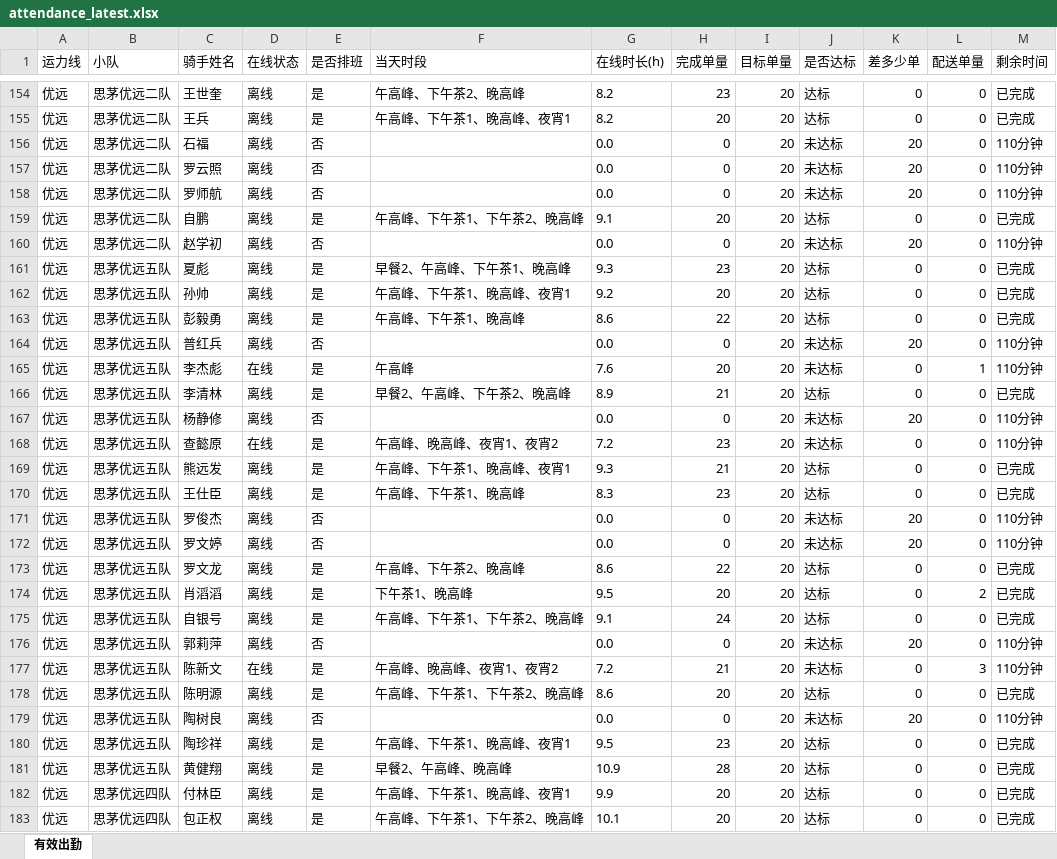
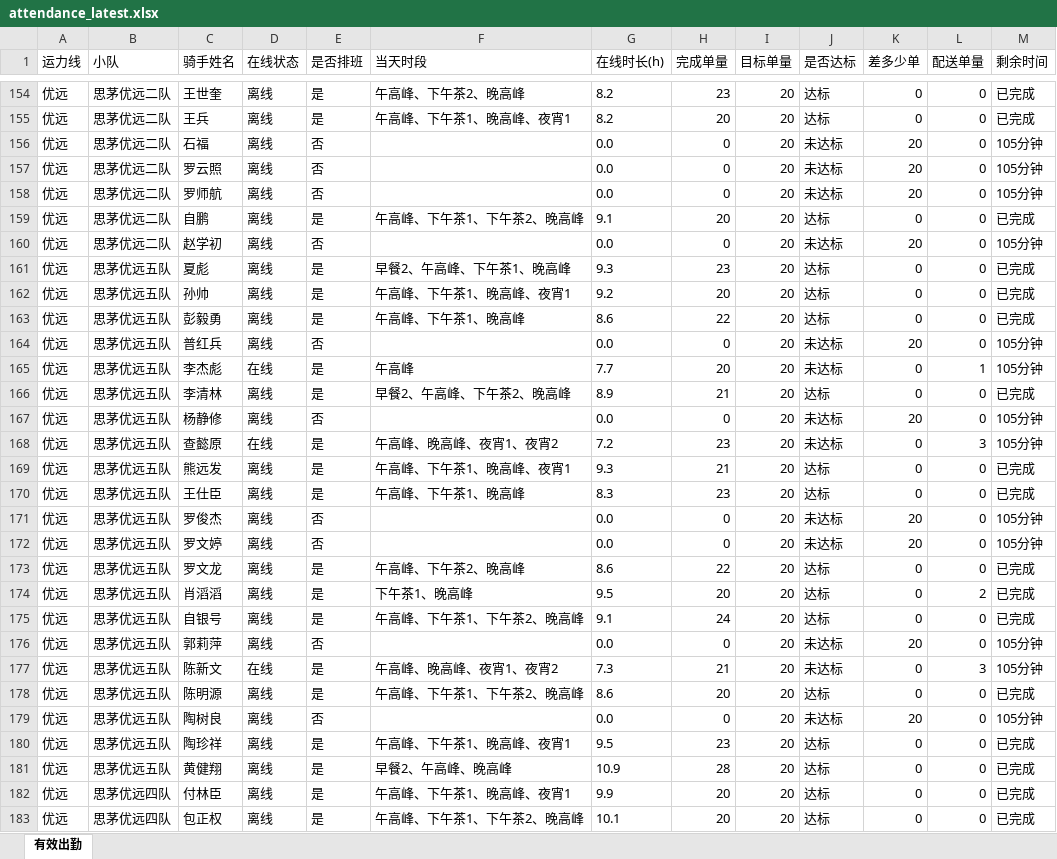
Before and after one commit to 424584635-png/dzt-dashboard, an Excel workbook: public/attendance_latest.xlsx, sheet 有效出勤, drawn as a sheet; only a part is shown, gaps mark what is left out; values as stored, in another font and other column widths than the file's, no borders; the diff covers the shown part only; the diff names each change by its address in the sheet, - before the commit and + after, or states it on an @@ line.

Commit message:
data: 202611052215 (241 骑手)

```diff
--- a/public/attendance_latest.xlsx (sheet 有效出勤)
+++ b/public/attendance_latest.xlsx (sheet 有效出勤)
-M156:M158 (剩余时间): 110分钟
+M156:M158 (剩余时间): 105分钟
-M160 (剩余时间): 110分钟
+M160 (剩余时间): 105分钟
-M164:M165 (剩余时间): 110分钟
+M164:M165 (剩余时间): 105分钟
-G165 (在线时长(h)): 7.6
+G165 (在线时长(h)): 7.7
-M167:M168 (剩余时间): 110分钟
+M167:M168 (剩余时间): 105分钟
-L168 (配送单量): 0
+L168 (配送单量): 3
-M171:M172 (剩余时间): 110分钟
+M171:M172 (剩余时间): 105分钟
-M176:M177 (剩余时间): 110分钟
+M176:M177 (剩余时间): 105分钟
-G177 (在线时长(h)): 7.2
+G177 (在线时长(h)): 7.3
-M179 (剩余时间): 110分钟
+M179 (剩余时间): 105分钟
```
Also changed, not shown: 125 edited cells elsewhere in this sheet, 7 other files.
